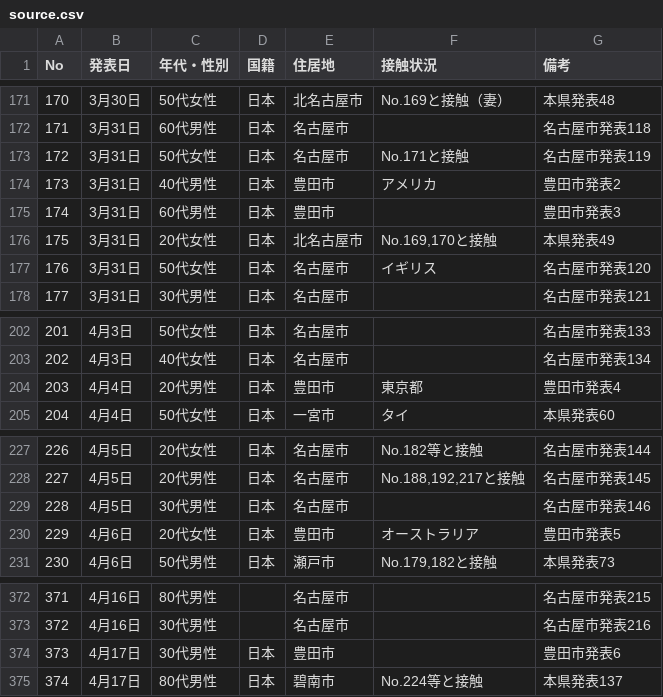
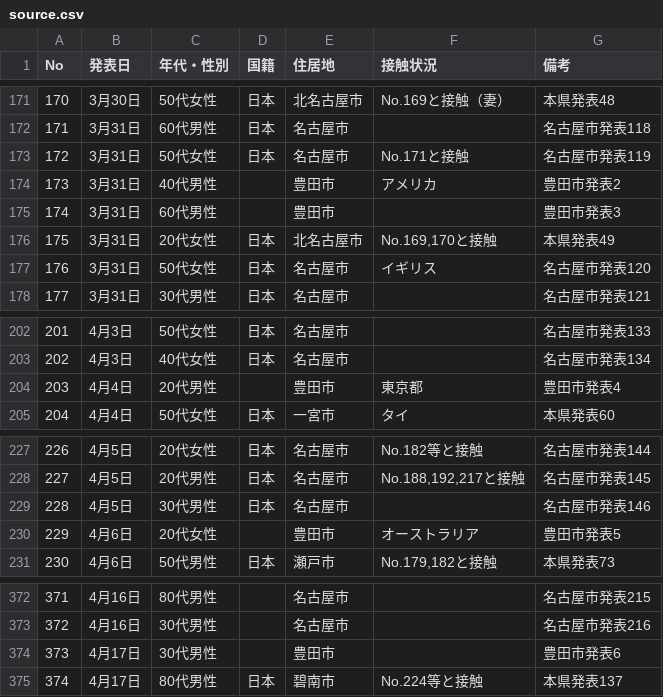
Before and after one commit to code4nagoya/covid19-scrape, a CSV file: source.csv, drawn as a sheet; only a part is shown, gaps mark what is left out.

```diff
--- a/source.csv
+++ b/source.csv
@@ -173,4 +173,4 @@ No,発表日,年代・性別,国籍,住居地,接触状況,備考
 172,3月31日,50代女性,日本,名古屋市,No.171と接触,名古屋市発表119
-173,3月31日,40代男性,日本,豊田市,アメリカ,豊田市発表2
-174,3月31日,60代男性,日本,豊田市,,豊田市発表3
+173,3月31日,40代男性,,豊田市,アメリカ,豊田市発表2
+174,3月31日,60代男性,,豊田市,,豊田市発表3
 175,3月31日,20代女性,日本,北名古屋市,"No.169,170と接触",本県発表49
@@ -203,3 +203,3 @@ No,発表日,年代・性別,国籍,住居地,接触状況,備考
 202,4月3日,40代女性,日本,名古屋市,,名古屋市発表134
-203,4月4日,20代男性,日本,豊田市,東京都,豊田市発表4
+203,4月4日,20代男性,,豊田市,東京都,豊田市発表4
 204,4月4日,50代女性,日本,一宮市,タイ,本県発表60
@@ -229,3 +229,3 @@ No,発表日,年代・性別,国籍,住居地,接触状況,備考
 228,4月5日,30代男性,日本,名古屋市,,名古屋市発表146
-229,4月6日,20代女性,日本,豊田市,オーストラリア,豊田市発表5
+229,4月6日,20代女性,,豊田市,オーストラリア,豊田市発表5
 230,4月6日,50代男性,日本,瀬⼾市,"No.179,182と接触",本県発表73
@@ -373,3 +373,3 @@ No,発表日,年代・性別,国籍,住居地,接触状況,備考
 372,4月16日,30代男性,,名古屋市,,名古屋市発表216
-373,4月17日,30代男性,日本,豊田市,,豊田市発表6
+373,4月17日,30代男性,,豊田市,,豊田市発表6
 374,4月17日,80代男性,日本,碧南市,No.224等と接触,本県発表137
```
Also changed, not shown: 1 other file.
